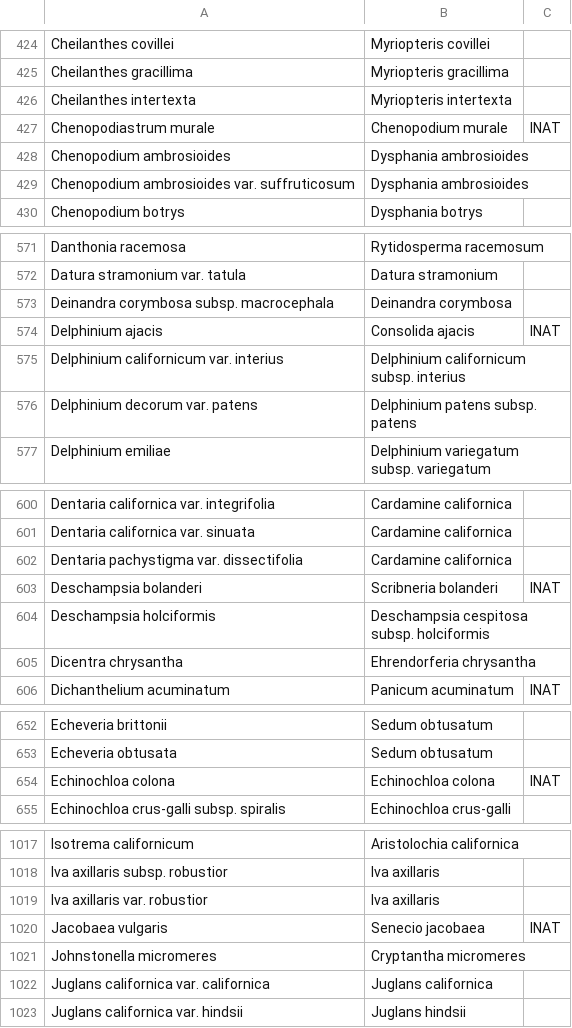
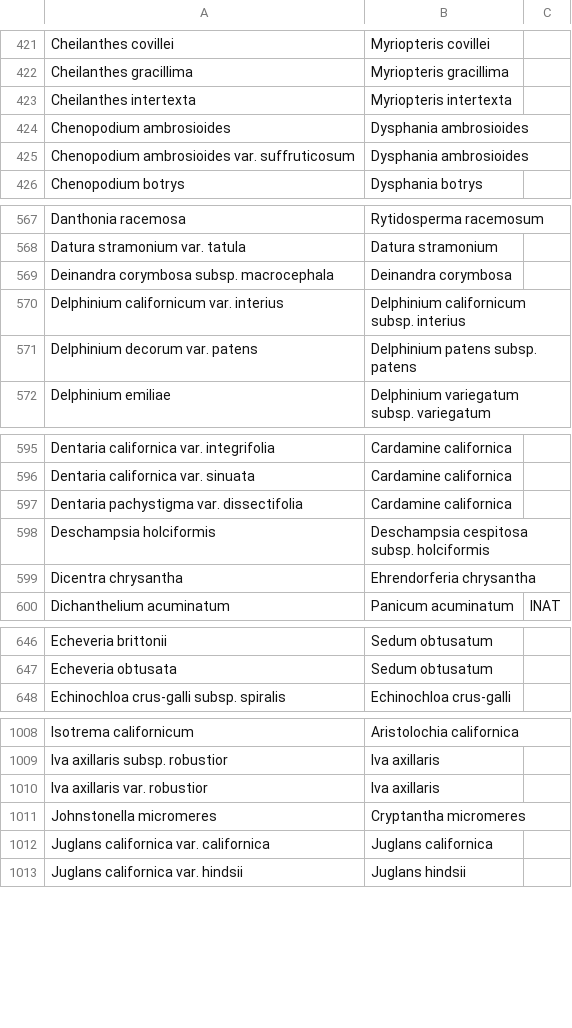
Before and after one commit to ca-plants/ca-plant-list, a CSV file: data/synonyms.csv, drawn as a sheet; only a part is shown, gaps mark what is left out; the diff covers the shown part only; the diff names each change by its address in the sheet, - before the commit and + after, or states it on an @@ line.

```diff
--- a/data/synonyms.csv
+++ b/data/synonyms.csv
-row 427: Chenopodiastrum murale | Chenopodium murale | INAT
-row 574: Delphinium ajacis | Consolida ajacis | INAT
-row 603: Deschampsia bolanderi | Scribneria bolanderi | INAT
-row 654: Echinochloa colona | Echinochloa colona | INAT
-row 1020: Jacobaea vulgaris | Senecio jacobaea | INAT
```
Also changed, not shown: 17 removed rows elsewhere in this file, 3 other files.
